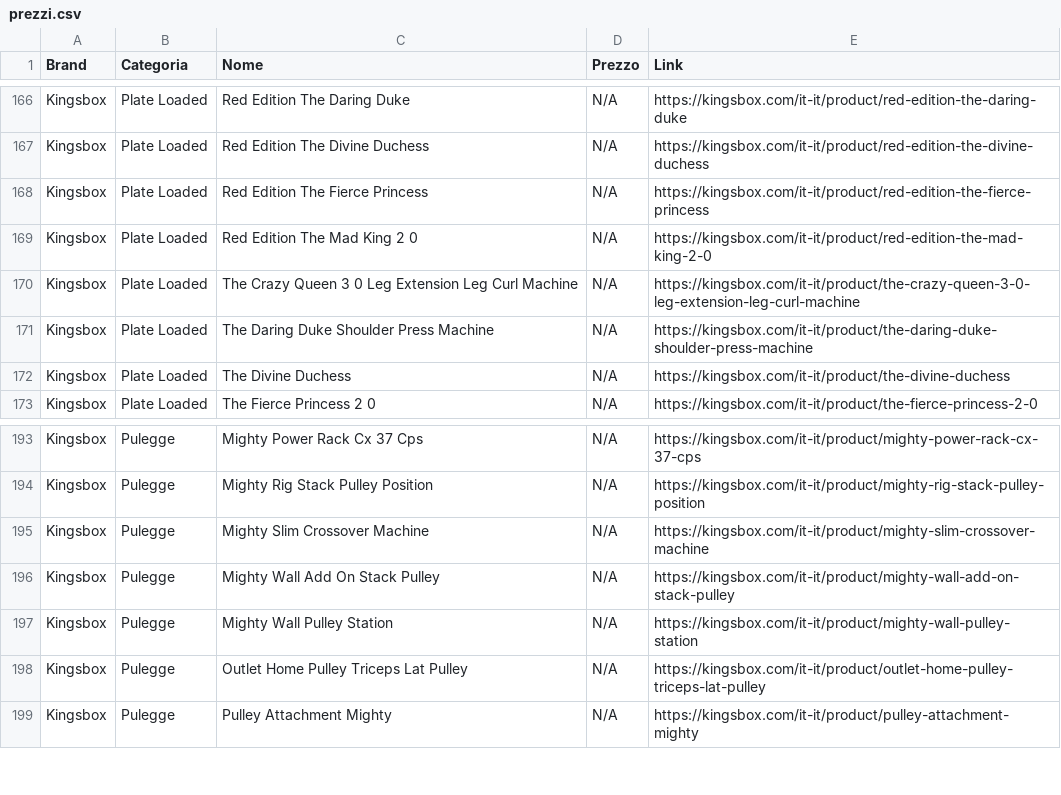
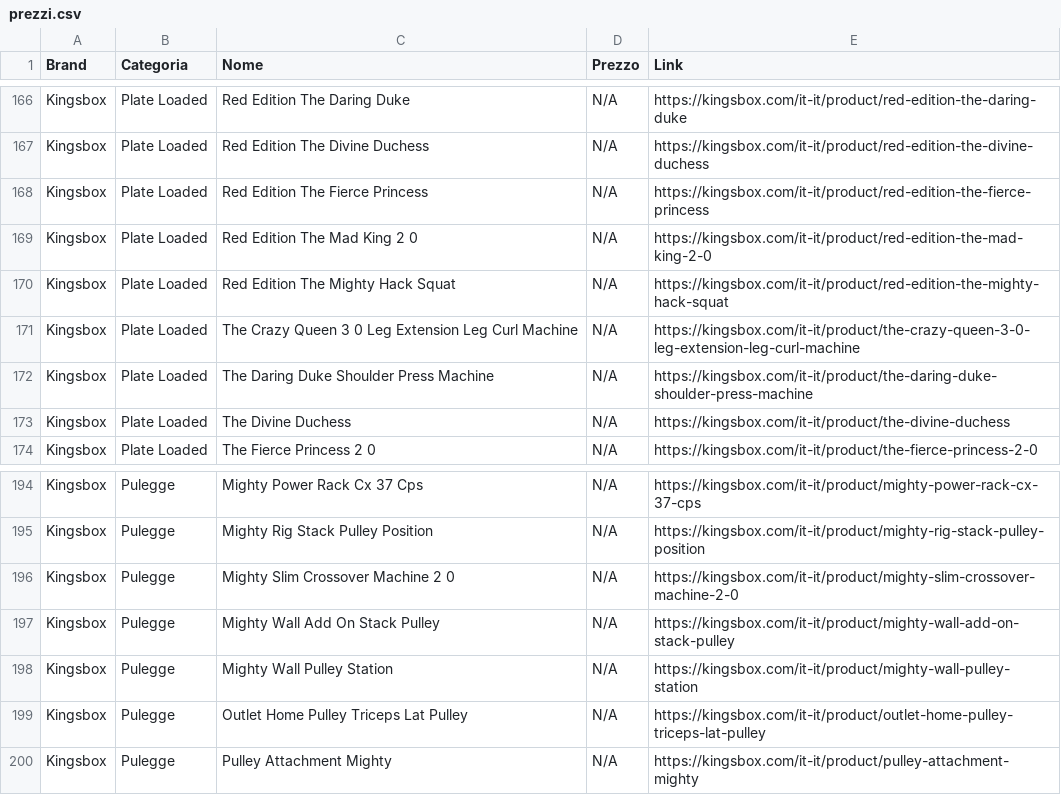
Before and after one commit to bruschettabrusca/Iron-Compare, a CSV file: prezzi.csv, drawn as a sheet; only a part is shown, gaps mark what is left out.

Commit message:
Aggiornamento prezzi automatico

```diff
--- a/prezzi.csv
+++ b/prezzi.csv
@@ -169,2 +169,3 @@ Kingsbox,Plate Loaded,Red Edition The Fierce Princess,N/A,https://kingsbox.com/i
 Kingsbox,Plate Loaded,Red Edition The Mad King 2 0,N/A,https://kingsbox.com/it-it/product/red-edition-the-mad-king-2-0
+Kingsbox,Plate Loaded,Red Edition The Mighty Hack Squat,N/A,https://kingsbox.com/it-it/product/red-edition-the-mighty-hack-squat
 Kingsbox,Plate Loaded,The Crazy Queen 3 0 Leg Extension Leg Curl Machine,N/A,https://kingsbox.com/it-it/product/the-crazy-queen-3-0-leg-extension-leg-curl-machine
@@ -194,3 +195,3 @@ Kingsbox,Pulegge,Mighty Power Rack Cx 37 Cps,N/A,https://kingsbox.com/it-it/prod
 Kingsbox,Pulegge,Mighty Rig Stack Pulley Position,N/A,https://kingsbox.com/it-it/product/mighty-rig-stack-pulley-position
-Kingsbox,Pulegge,Mighty Slim Crossover Machine,N/A,https://kingsbox.com/it-it/product/mighty-slim-crossover-machine
+Kingsbox,Pulegge,Mighty Slim Crossover Machine 2 0,N/A,https://kingsbox.com/it-it/product/mighty-slim-crossover-machine-2-0
 Kingsbox,Pulegge,Mighty Wall Add On Stack Pulley,N/A,https://kingsbox.com/it-it/product/mighty-wall-add-on-stack-pulley
```
